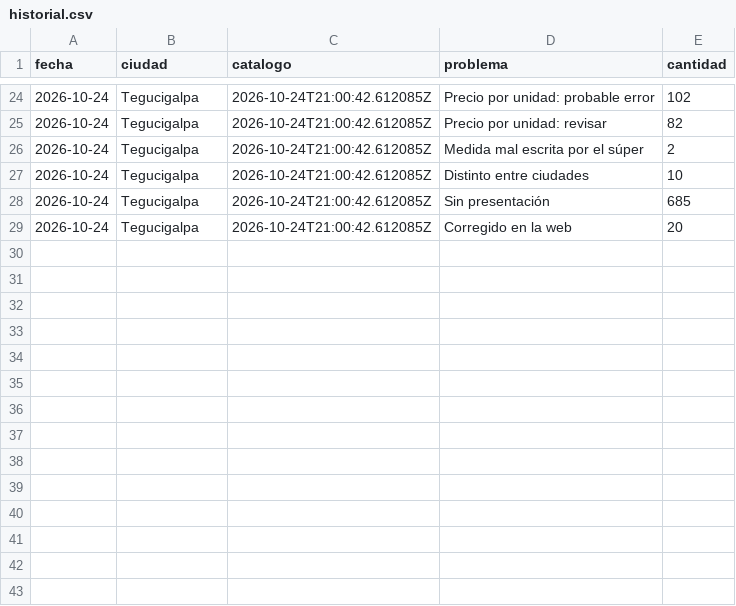
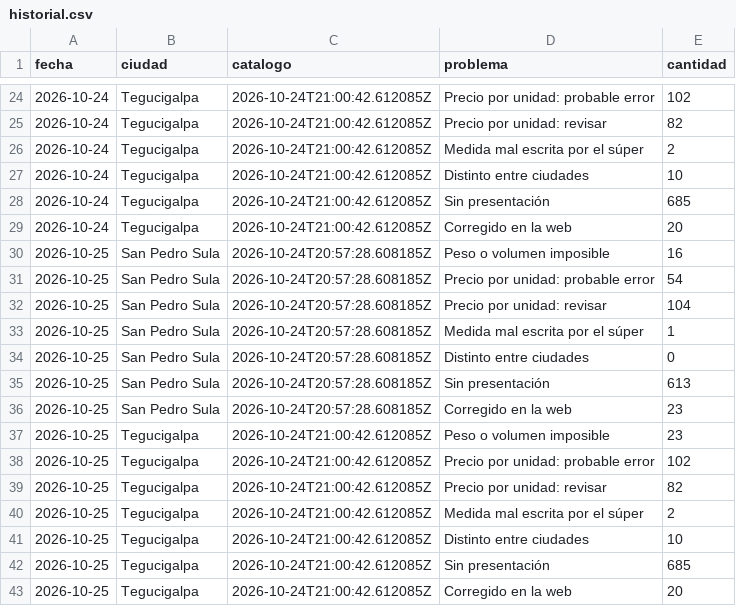
Before and after one commit to jchernandez-portfolio/precios-supermercados-sps, a CSV file: historial.csv, drawn as a sheet; only a part is shown, gaps mark what is left out; the diff names each change by its address in the sheet, - before the commit and + after, or states it on an @@ line.

```diff
--- a/historial.csv
+++ b/historial.csv
+row 30: 2026-10-25 | San Pedro Sula | 2026-10-24T20:57:28.608185Z | Peso o volumen imposible | 16
+row 31: 2026-10-25 | San Pedro Sula | 2026-10-24T20:57:28.608185Z | Precio por unidad: probable error | 54
+row 32: 2026-10-25 | San Pedro Sula | 2026-10-24T20:57:28.608185Z | Precio por unidad: revisar | 104
+row 33: 2026-10-25 | San Pedro Sula | 2026-10-24T20:57:28.608185Z | Medida mal escrita por el súper | 1
+row 34: 2026-10-25 | San Pedro Sula | 2026-10-24T20:57:28.608185Z | Distinto entre ciudades | 0
+row 35: 2026-10-25 | San Pedro Sula | 2026-10-24T20:57:28.608185Z | Sin presentación | 613
+row 36: 2026-10-25 | San Pedro Sula | 2026-10-24T20:57:28.608185Z | Corregido en la web | 23
+row 37: 2026-10-25 | Tegucigalpa | 2026-10-24T21:00:42.612085Z | Peso o volumen imposible | 23
+row 38: 2026-10-25 | Tegucigalpa | 2026-10-24T21:00:42.612085Z | Precio por unidad: probable error | 102
+row 39: 2026-10-25 | Tegucigalpa | 2026-10-24T21:00:42.612085Z | Precio por unidad: revisar | 82
+row 40: 2026-10-25 | Tegucigalpa | 2026-10-24T21:00:42.612085Z | Medida mal escrita por el súper | 2
+row 41: 2026-10-25 | Tegucigalpa | 2026-10-24T21:00:42.612085Z | Distinto entre ciudades | 10
+row 42: 2026-10-25 | Tegucigalpa | 2026-10-24T21:00:42.612085Z | Sin presentación | 685
+row 43: 2026-10-25 | Tegucigalpa | 2026-10-24T21:00:42.612085Z | Corregido en la web | 20
```
Also changed, not shown: frescura.csv, 1 other file.
